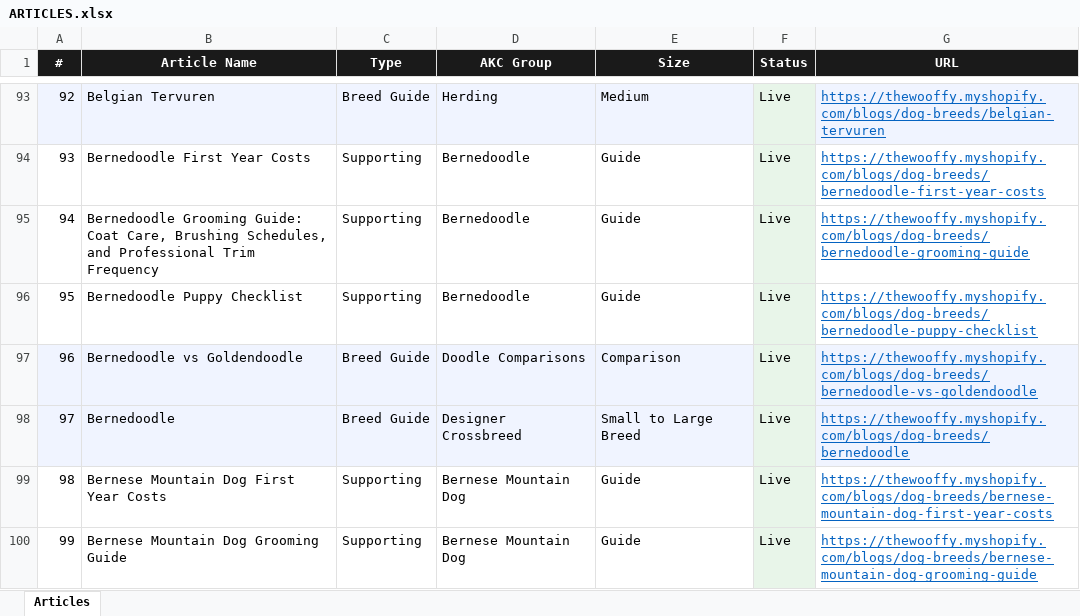
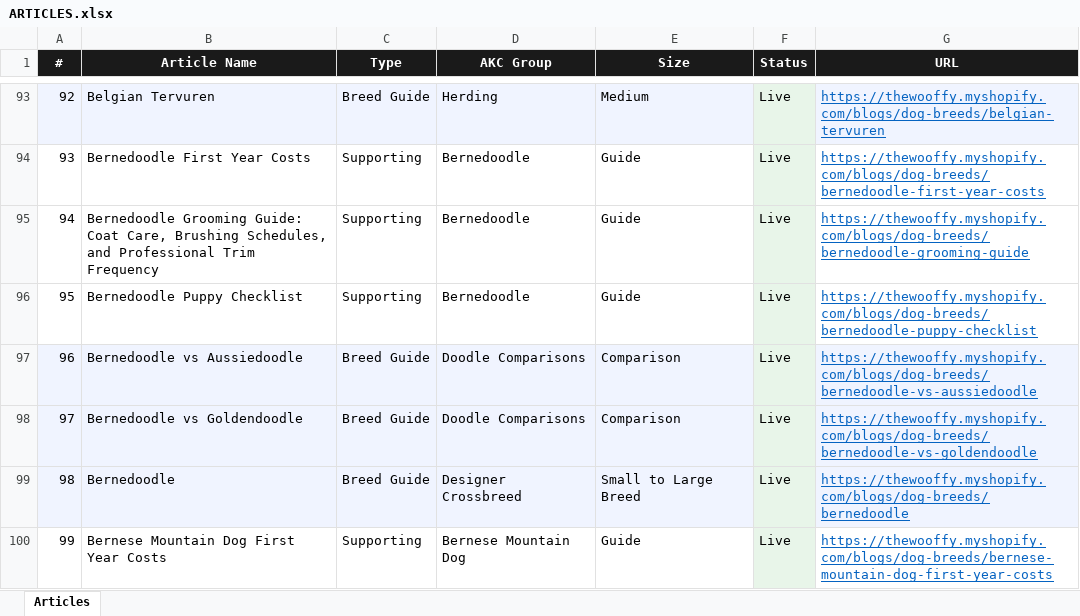
Before and after one commit to Kailunzhang/wooffy-dog-breeds, an Excel workbook: ARTICLES.xlsx, sheet Articles, drawn as a sheet; only a part is shown, gaps mark what is left out; the shorter side is filled out with more unchanged rows; values as stored, in another font and other column widths than the file's, no borders; addresses are those after the commit; the diff covers the shown part only; the diff names each change by its address in the sheet, - before the commit and + after, or states it on an @@ line.

Commit message:
feat(seo): v4 comparisons + new content sections (mistake index, mike's take)
Five more head-to-head comparisons validated via 3-signal methodology
(Google Suggest + Wikipedia + WebSearch SERP). All 5 picks passed with
0 major sites in top 10 SERP - highest signal yet.

Articles:
  golden-retriever-vs-german-shepherd   (Wiki 1.9M, SERP EASY)
  cane-corso-vs-great-dane              (Wiki 2.0M, SERP EASY)
  bernedoodle-vs-aussiedoodle           (Suggest #2, SERP EASY - breeders only)
  vizsla-vs-german-shorthaired-pointer  (Suggest #1, SERP EASY-MED)
  great-dane-vs-doberman                (Wiki 1.12M, SERP MED)

NEW v4 content sections (responding to content critique):
  - quick_answers     AI-extractable short Q&A for ChatGPT/Perplexity
  - mikes_take        First-person voice from Kailun Zhang (brand voice)
  - mistakes          Mistake Index - 3-5 common buyer mistakes per breed
  - breeder_vetting   Specific questions to ask + red flags
  - "Last updated May 2026" timestamp in intro (with Kailun byline)

Each article: 20-25K HTML chars (vs v1-v3's 15-19K), 5 FAQ entries,
FAQPage JSON-LD via build_faq, title_tag '{name}: Which Is Right for You?'.

Hero images: 5 split-frame composites via fal.ai (~$0.80 spend).

Cross-links (v4 patcher):
  - 5 v4 comparisons get 'related' sections (5-6 outbound links each)
  - 9 main breed JSONs get a v4 'More Comparisons' block appended
    (sentinel preserves prior v1/v2/v3 blocks on shared breeds:
     cane-corso, bernedoodle, vizsla, great-dane, doberman-pinscher)

Final --update push: 14/14 succeeded (5 comparisons + 9 main breeds).

```diff
--- a/ARTICLES.xlsx (sheet Articles)
+++ b/ARTICLES.xlsx (sheet Articles)
+row 97: 96 | Bernedoodle vs Aussiedoodle | Breed Guide | Doodle Comparisons | Comparison | Live | https://thewooffy.myshopify.com/blogs/dog-breeds/bernedoodle-vs-aussiedoodle
@@ column A (#) renumbered from row 98 down @@
```
Also changed, not shown: 4 added rows elsewhere in this sheet, 18 other files.
